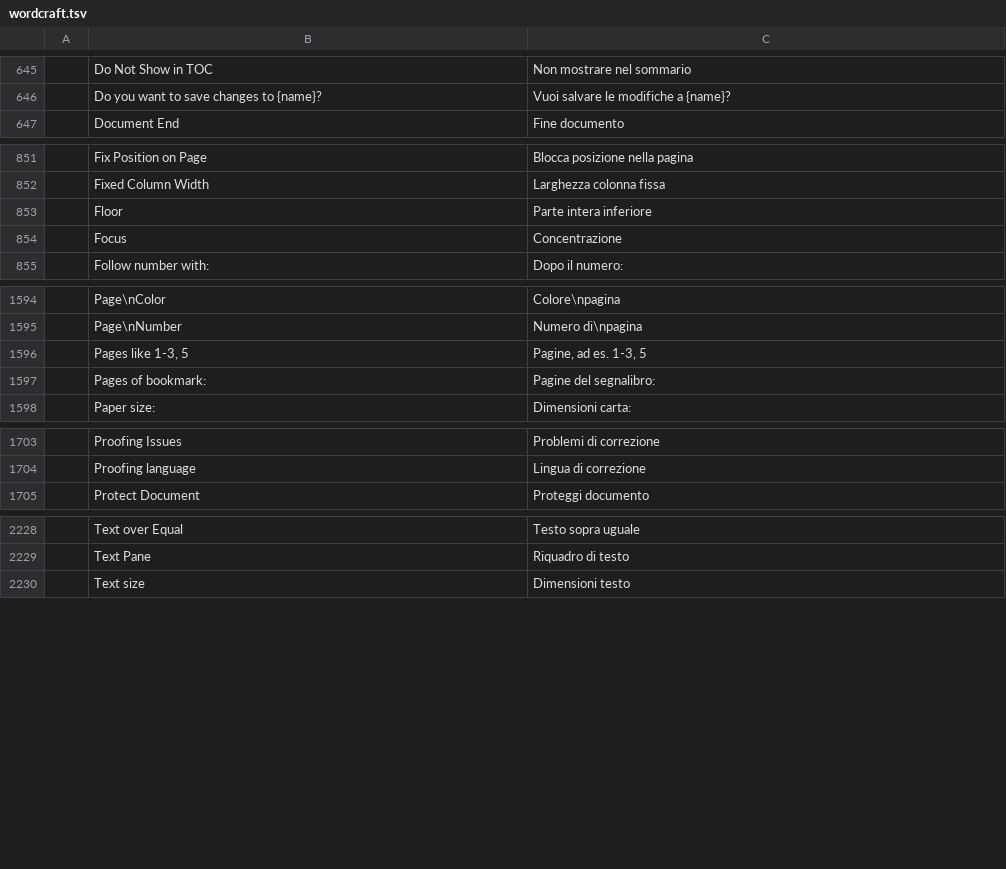
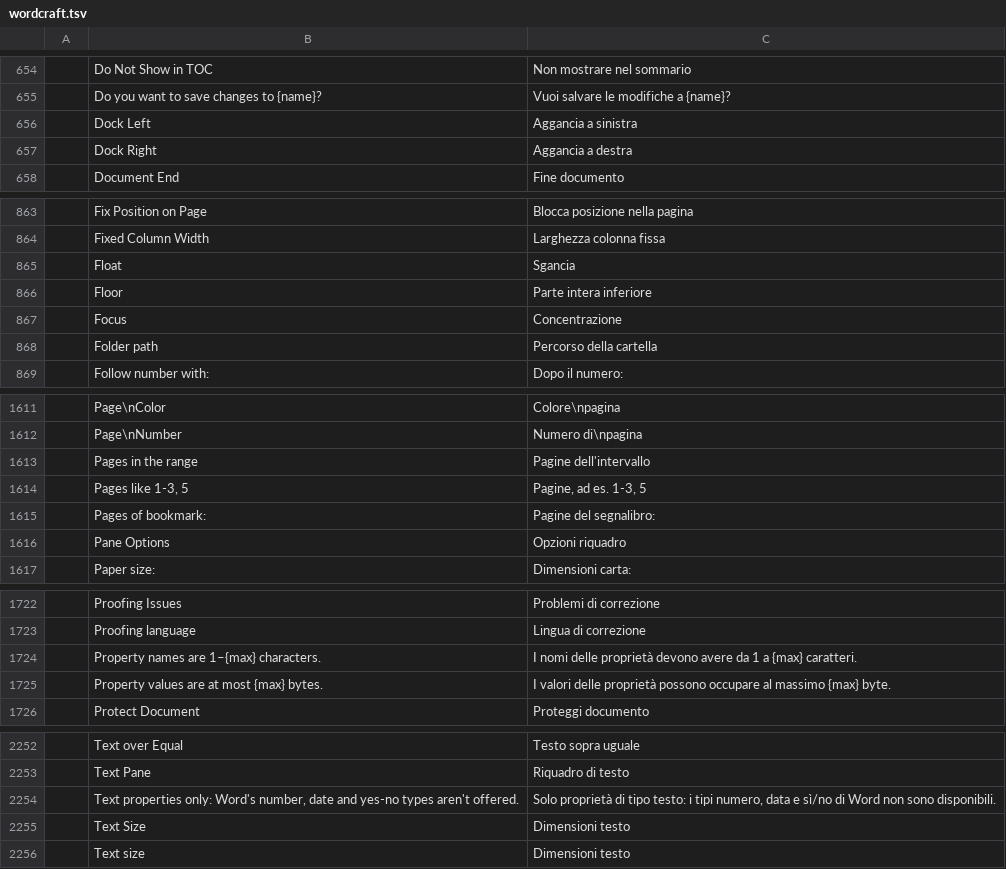
Before and after one commit to fabiodalez-dev/craft-i18n, a TSV file: locales/it/wordcraft.tsv, drawn as a sheet; only a part is shown, gaps mark what is left out; the diff covers the shown part only; the diff names each change by its address in the sheet, - before the commit and + after, or states it on an @@ line.

Commit message:
wordcraft: Italian for 31 more strings on main
Custom document properties, the update check, the pane menu, AutoFormat As You Type options, the file browser, print parity, Reading text size, mail-merge record names and two picture correction presets. Written against wordcraft@4b8b06f.

```diff
--- a/locales/it/wordcraft.tsv
+++ b/locales/it/wordcraft.tsv
+row 656:  | Dock Left | Aggancia a sinistra
+row 657:  | Dock Right | Aggancia a destra
+row 865:  | Float | Sgancia
+row 868:  | Folder path | Percorso della cartella
+row 1613:  | Pages in the range | Pagine dell'intervallo
+row 1616:  | Pane Options | Opzioni riquadro
+row 1724:  | Property names are 1–{max} characters. | I nomi delle proprietà devono avere da 1 a {max} caratteri.
+row 1725:  | Property values are at most {max} bytes. | I valori delle proprietà possono occupare al massimo {max} byte.
+row 2254:  | Text properties only: Word's number, date and yes-no types aren't offered. | Solo proprietà di tipo testo: i tipi numero, data e sì/no di Word non sono disponibili.
+row 2255:  | Text Size | Dimensioni testo
```
Also changed, not shown: 21 added rows elsewhere in this file, 1 other file.
